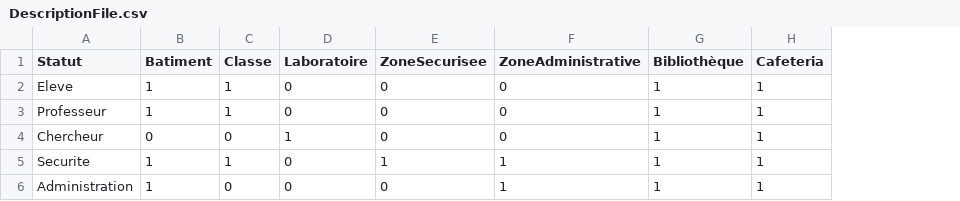
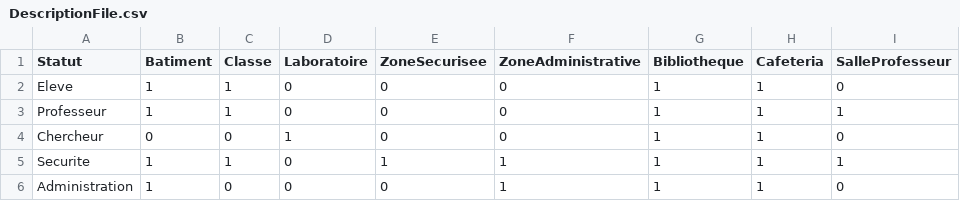
Before and after one commit to Cepostale/Access_control, a CSV file: DescriptionFile.csv, drawn as a sheet; the diff names each change by its address in the sheet, - before the commit and + after, or states it on an @@ line.

```diff
--- a/DescriptionFile.csv
+++ b/DescriptionFile.csv
+column I (SalleProfesseur), rows 2-6: 0 | 1 | 0 | 1 | 0
-G1: Bibliothèque
+G1: Bibliotheque
```
Also changed, not shown: 35 other files.
